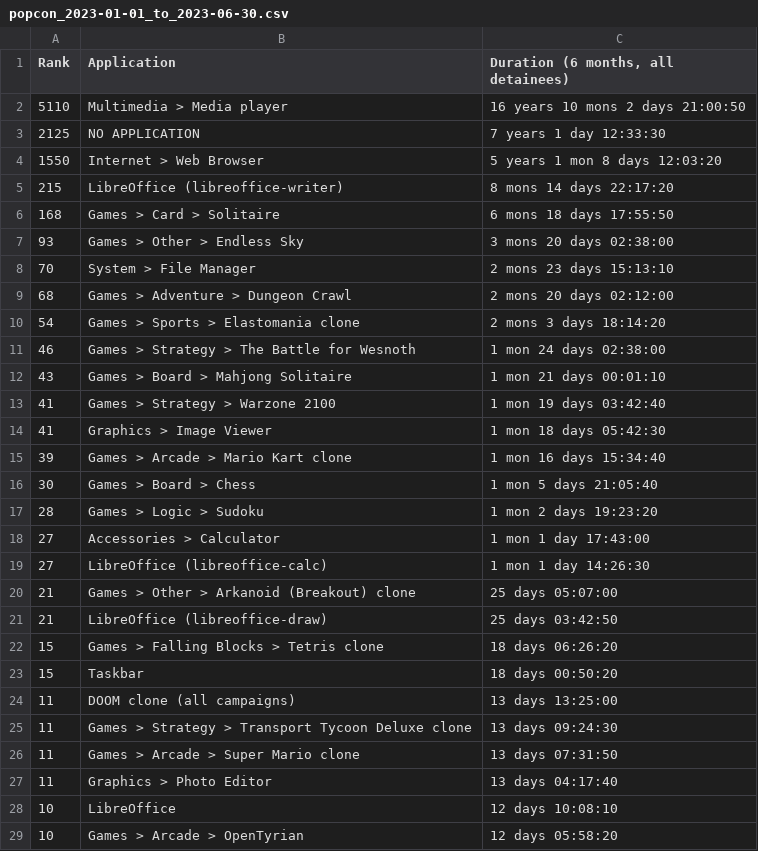
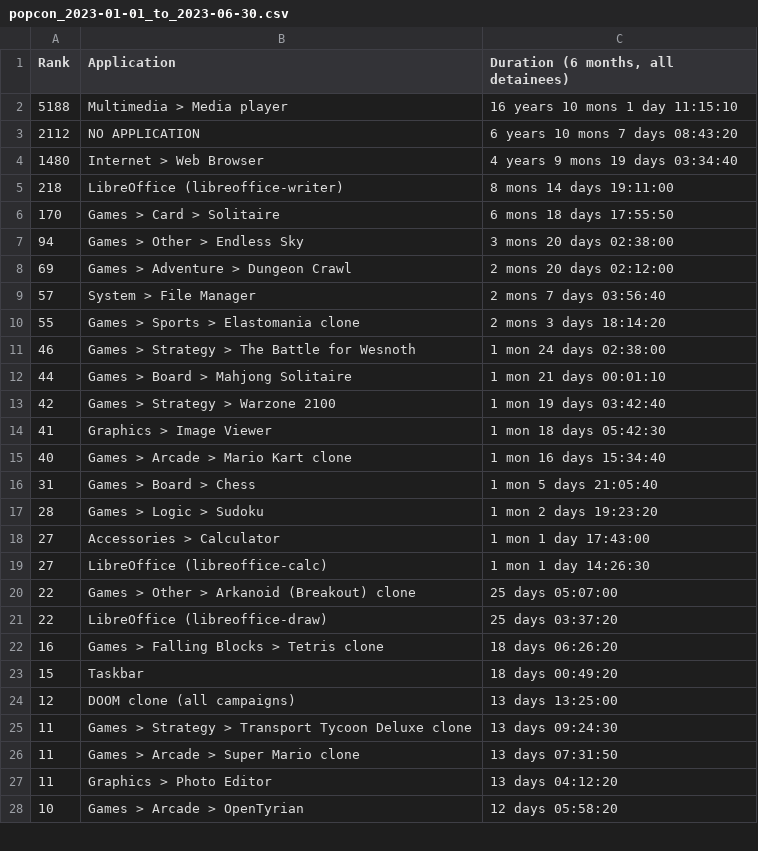
Before and after one commit to cyberitsolutions/bootstrap2020, a CSV file: doc/popcon/popcon_2023-01-01_to_2023-06-30.csv, drawn as a sheet; only a part is shown; the diff covers the shown part only.

```diff
--- a/doc/popcon/popcon_2023-01-01_to_2023-06-30.csv
+++ b/doc/popcon/popcon_2023-01-01_to_2023-06-30.csv
@@ -1,17 +1,17 @@
 Rank,Application,"Duration (6 months, all detainees)"
-5110,Multimedia > Media player,16 years 10 mons 2 days 21:00:50
-2125,NO APPLICATION,7 years 1 day 12:33:30
-1550,Internet > Web Browser,5 years 1 mon 8 days 12:03:20
-215,LibreOffice (libreoffice-writer),8 mons 14 days 22:17:20
-168,Games > Card > Solitaire,6 mons 18 days 17:55:50
-93,Games > Other > Endless Sky,3 mons 20 days 02:38:00
-70,System > File Manager,2 mons 23 days 15:13:10
-68,Games > Adventure > Dungeon Crawl,2 mons 20 days 02:12:00
-54,Games > Sports > Elastomania clone,2 mons 3 days 18:14:20
+5188,Multimedia > Media player,16 years 10 mons 1 day 11:15:10
+2112,NO APPLICATION,6 years 10 mons 7 days 08:43:20
+1480,Internet > Web Browser,4 years 9 mons 19 days 03:34:40
+218,LibreOffice (libreoffice-writer),8 mons 14 days 19:11:00
+170,Games > Card > Solitaire,6 mons 18 days 17:55:50
+94,Games > Other > Endless Sky,3 mons 20 days 02:38:00
+69,Games > Adventure > Dungeon Crawl,2 mons 20 days 02:12:00
+57,System > File Manager,2 mons 7 days 03:56:40
+55,Games > Sports > Elastomania clone,2 mons 3 days 18:14:20
 46,Games > Strategy > The Battle for Wesnoth,1 mon 24 days 02:38:00
-43,Games > Board > Mahjong Solitaire,1 mon 21 days 00:01:10
-41,Games > Strategy > Warzone 2100,1 mon 19 days 03:42:40
+44,Games > Board > Mahjong Solitaire,1 mon 21 days 00:01:10
+42,Games > Strategy > Warzone 2100,1 mon 19 days 03:42:40
 41,Graphics > Image Viewer,1 mon 18 days 05:42:30
-39,Games > Arcade > Mario Kart clone,1 mon 16 days 15:34:40
-30,Games > Board > Chess,1 mon 5 days 21:05:40
+40,Games > Arcade > Mario Kart clone,1 mon 16 days 15:34:40
+31,Games > Board > Chess,1 mon 5 days 21:05:40
 28,Games > Logic > Sudoku,1 mon 2 days 19:23:20
@@ -19,11 +19,10 @@ Rank,Application,"Duration (6 months, all detainees)"
 27,LibreOffice (libreoffice-calc),1 mon 1 day 14:26:30
-21,Games > Other > Arkanoid (Breakout) clone,25 days 05:07:00
-21,LibreOffice (libreoffice-draw),25 days 03:42:50
-15,Games > Falling Blocks > Tetris clone,18 days 06:26:20
-15,Taskbar,18 days 00:50:20
-11,DOOM clone (all campaigns),13 days 13:25:00
+22,Games > Other > Arkanoid (Breakout) clone,25 days 05:07:00
+22,LibreOffice (libreoffice-draw),25 days 03:37:20
+16,Games > Falling Blocks > Tetris clone,18 days 06:26:20
+15,Taskbar,18 days 00:49:20
+12,DOOM clone (all campaigns),13 days 13:25:00
 11,Games > Strategy > Transport Tycoon Deluxe clone,13 days 09:24:30
 11,Games > Arcade > Super Mario clone,13 days 07:31:50
-11,Graphics > Photo Editor,13 days 04:17:40
-10,LibreOffice,12 days 10:08:10
+11,Graphics > Photo Editor,13 days 04:12:20
 10,Games > Arcade > OpenTyrian,12 days 05:58:20
```
Also changed, not shown: 3 added rows, 6 removed rows, 14 moved rows and 9 edited cells elsewhere in this file, doc/popcon/popcon_2019-07-01_to_2019-12-31.csv, doc/popcon/popcon_2020-01-01_to_2020-06-30.csv, 13 other files.
